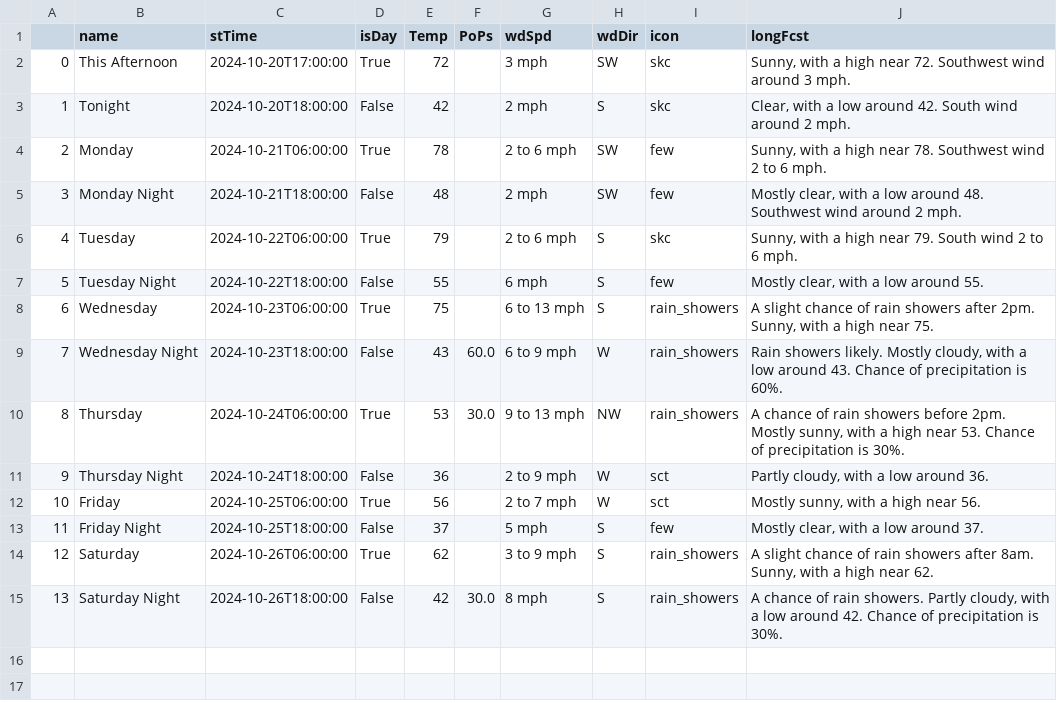
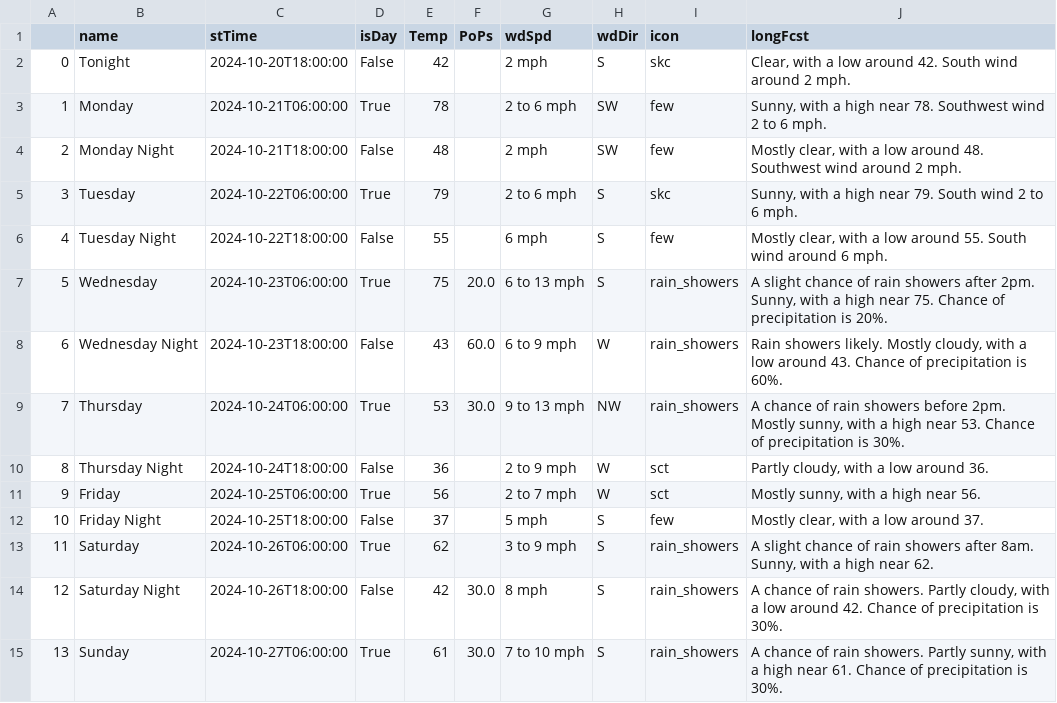
Before and after one commit to avinasharavind/weather-dashboard, a CSV file: static/files/dayData.csv, drawn as a sheet; removed rows and columns are numbered as before the commit, all else as after; the diff names each change by its address in the sheet, - before the commit and + after, or states it on an @@ line.

```diff
--- a/static/files/dayData.csv
+++ b/static/files/dayData.csv
-row 2: 0 | This Afternoon | 2024-10-20T17:00:00 | True | 72 |  | 3 mph | SW | skc | Sunny, with a high near 72. Southwest wind around 3 mph.
@@ column A renumbered between rows 2 and 14 @@
-J6 (longFcst): …around 55.
+J6 (longFcst): …around 55. South wind around 6 mph.
-F7 (PoPs): (empty)
+F7 (PoPs): 20.0
-J7 (longFcst): …near 75.
+J7 (longFcst): …near 75. Chance of precipitation is 20%.
+row 15: 13 | Sunday | 2024-10-27T06:00:00 | True | 61 | 30.0 | 7 to 10 mph | S | rain_showers | A chance of rain showers. Partly sunny, with a high near 61. Chance of precipitation is 30%.
```
Also changed, not shown: static/files/hourData.csv, 2 other files.
